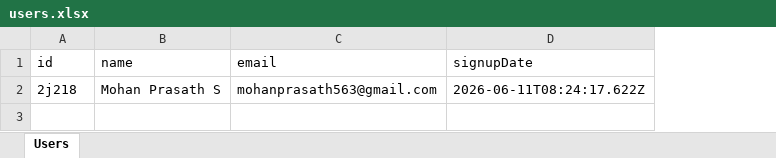
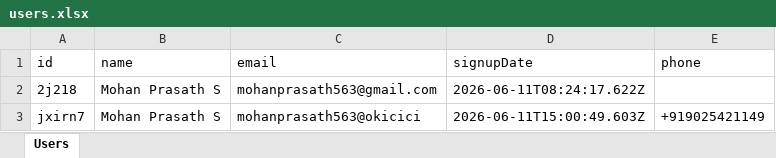
Before and after one commit to MohanPrasathSece/Aurore-Capital, an Excel workbook: data/users.xlsx, sheet Users, drawn as a sheet; values as stored, in another font and other column widths than the file's, no borders; the diff names each change by its address in the sheet, - before the commit and + after, or states it on an @@ line.

```diff
--- a/data/users.xlsx (sheet Users)
+++ b/data/users.xlsx (sheet Users)
+column E (phone), empty
+row 3: jxirn7 | Mohan Prasath S | mohanprasath563@okicici | 2026-06-11T15:00:49.603Z | +919025421149
```
Also changed, not shown: 1 other file.
